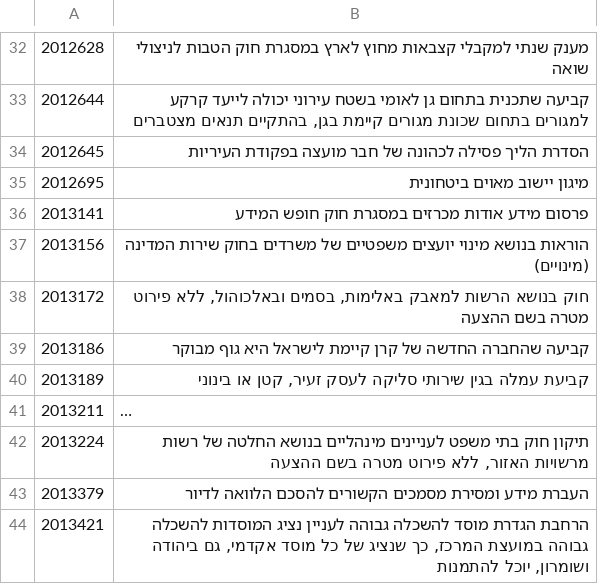
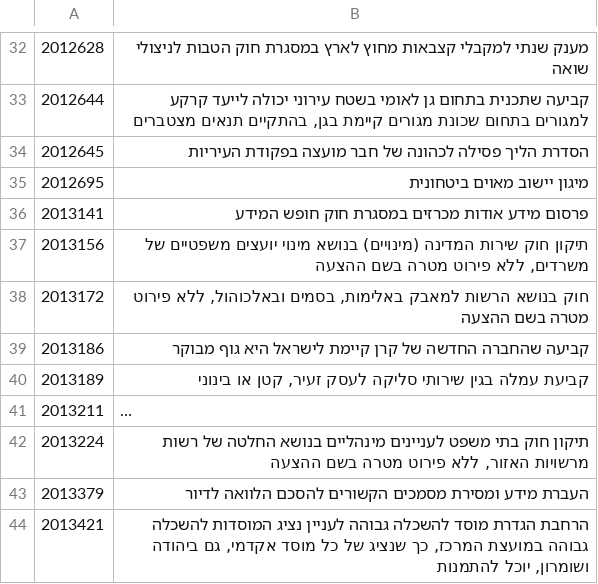
Before and after one commit to dana-sinai/knesset26-data, a TSV file: pipeline/work/meaning/out_3_2.tsv, drawn as a sheet; only a part is shown, gaps mark what is left out; long unchanged cells end in ….

```diff
--- a/pipeline/work/meaning/out_3_2.tsv
+++ b/pipeline/work/meaning/out_3_2.tsv
@@ -36,3 +36,3 @@
 2013141	פרסום מידע אודות מכרזים במסגרת חוק חופש המידע
-2013156	הוראות בנושא מינוי יועצים משפטיים של משרדים בחוק שירות המדינה (מינויים)
+2013156	תיקון חוק שירות המדינה (מינויים) בנושא מינוי יועצים משפטיים של משרדים, ללא פירוט מטרה בשם ההצעה
 2013172	חוק בנושא הרשות למאבק באלימות, בסמים ובאלכוהול, ללא פירוט מטרה בשם ההצעה
```
